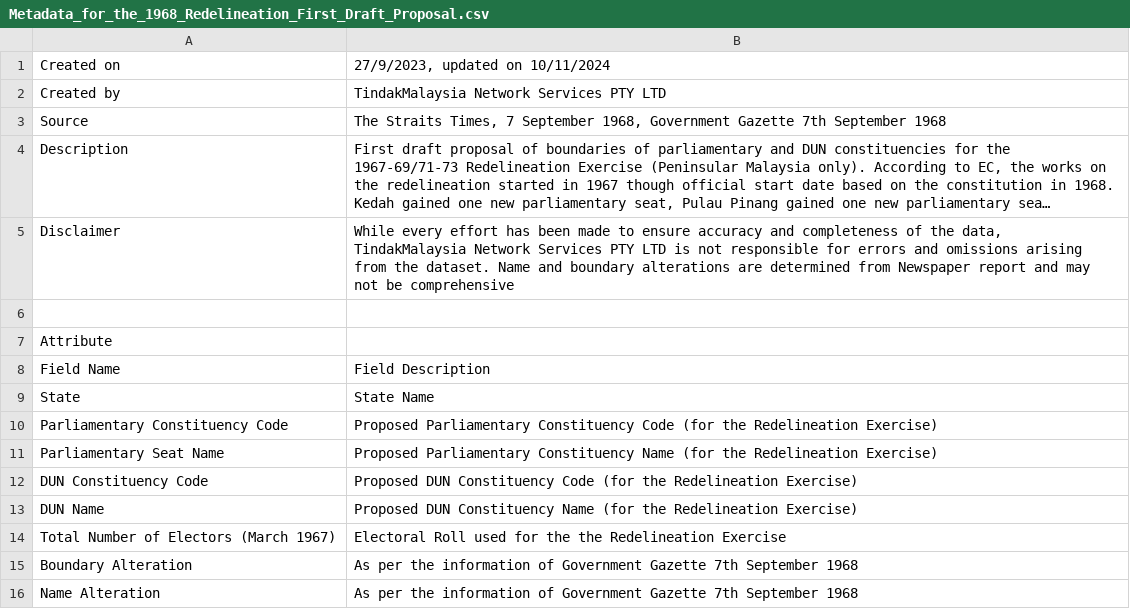
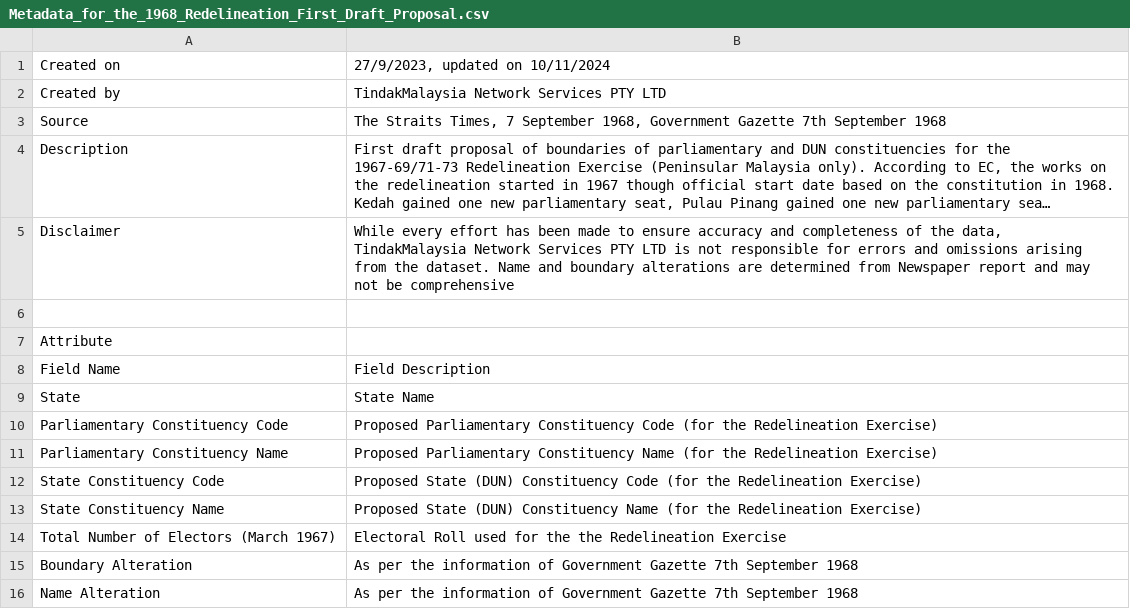
Before and after one commit to TindakMalaysia/Historical-Redelineation-Exercises-of-Malaysia, a CSV file: 1967-73 Redelineation Exercise of Malaysia/Metadata_for_the_1968_Redelineation_First_Draft_Proposal.csv, drawn as a sheet; long unchanged cells end in ….

Commit message:
Update Metadata_for_the_1968_Redelineation_First_Draft_Proposal.csv

```diff
--- a/1967-73 Redelineation Exercise of Malaysia/Metadata_for_the_1968_Redelineation_First_Draft_Proposal.csv
+++ b/1967-73 Redelineation Exercise of Malaysia/Metadata_for_the_1968_Redelineation_First_Draft_Proposal.csv
@@ -10,5 +10,5 @@ State,State Name
 Parliamentary Constituency Code,Proposed Parliamentary Constituency Code (for the Redelineation Exercise)
-Parliamentary Seat Name,Proposed Parliamentary Constituency Name (for the Redelineation Exercise)
-DUN Constituency Code,Proposed DUN Constituency Code (for the Redelineation Exercise)
-DUN Name,Proposed DUN Constituency Name (for the Redelineation Exercise)
+Parliamentary Constituency Name,Proposed Parliamentary Constituency Name (for the Redelineation Exercise)
+State Constituency Code,Proposed State (DUN) Constituency Code (for the Redelineation Exercise)
+State Constituency Name,Proposed State (DUN) Constituency Name (for the Redelineation Exercise)
 Total Number of Electors (March 1967),Electoral Roll used for the the Redelineation Exercise
```
